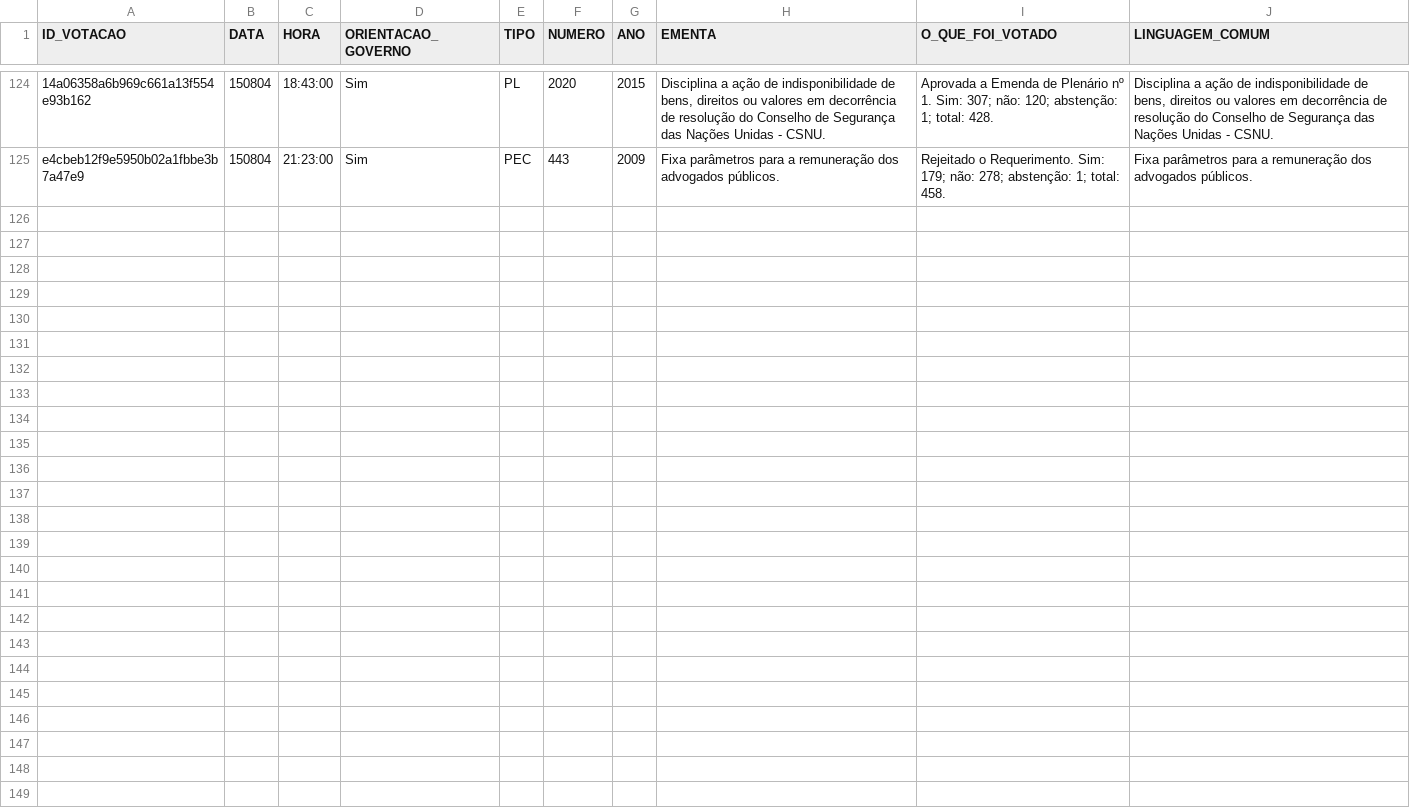
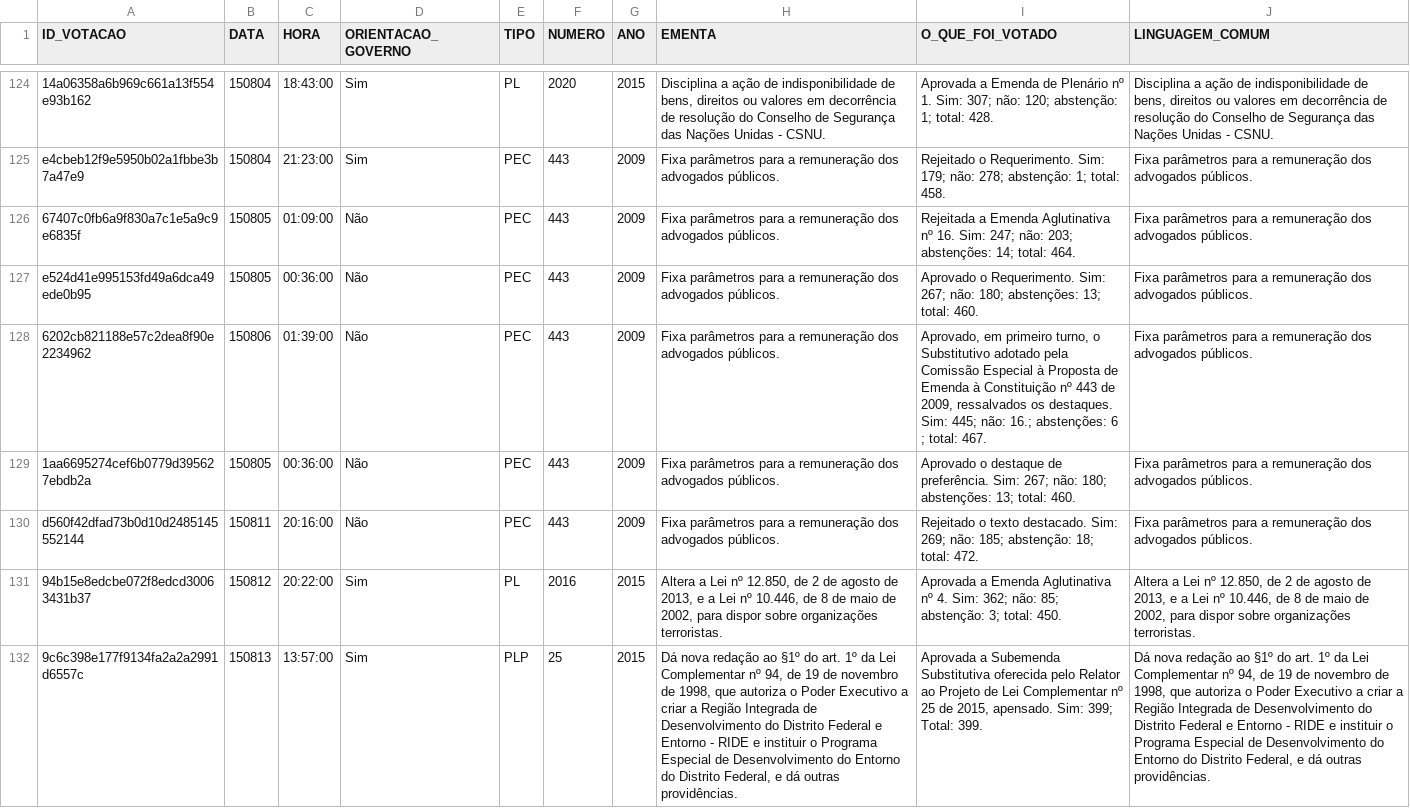
Before and after one commit to danielcork/vai-passar, a CSV file: previsor/planilhas/proposicoes.csv, drawn as a sheet; only a part is shown, gaps mark what is left out; the diff names each change by its address in the sheet, - before the commit and + after, or states it on an @@ line.

```diff
--- a/previsor/planilhas/proposicoes.csv
+++ b/previsor/planilhas/proposicoes.csv
+row 126: 67407c0fb6a9f830a7c1e5a9c9e6835f | 150805 | 01:09:00 | Não | PEC | 443 | 2009 | Fixa parâmetros para a remuneração dos advogados públicos. | Rejeitada a Emenda Aglutinativa nº 16. Sim: 247; não: 203; abstenções: 14; total: 464. | Fixa parâmetros para a remuneração dos advogados públicos.
+row 127: e524d41e995153fd49a6dca49ede0b95 | 150805 | 00:36:00 | Não | PEC | 443 | 2009 | Fixa parâmetros para a remuneração dos advogados públicos. | Aprovado o Requerimento. Sim: 267; não: 180; abstenções: 13; total: 460. | Fixa parâmetros para a remuneração dos advogados públicos.
+row 128: 6202cb821188e57c2dea8f90e2234962 | 150806 | 01:39:00 | Não | PEC | 443 | 2009 | Fixa parâmetros para a remuneração dos advogados públicos. | Aprovado, em primeiro turno, o Substitutivo adotado pela Comissão Especial à Proposta de Emenda à Constituição nº 443 de 2009, ressalvados os destaques. Sim: 445; não: 16.; abstenções: 6 ; total: 467. | Fixa parâmetros para a remuneração dos advogados públicos.
+row 129: 1aa6695274cef6b0779d395627ebdb2a | 150805 | 00:36:00 | Não | PEC | 443 | 2009 | Fixa parâmetros para a remuneração dos advogados públicos. | Aprovado o destaque de preferência. Sim: 267; não: 180; abstenções: 13; total: 460. | Fixa parâmetros para a remuneração dos advogados públicos.
+row 130: d560f42dfad73b0d10d2485145552144 | 150811 | 20:16:00 | Não | PEC | 443 | 2009 | Fixa parâmetros para a remuneração dos advogados públicos. | Rejeitado o texto destacado. Sim: 269; não: 185; abstenção: 18; total: 472. | Fixa parâmetros para a remuneração dos advogados públicos.
+row 131: 94b15e8edcbe072f8edcd30063431b37 | 150812 | 20:22:00 | Sim | PL | 2016 | 2015 | Altera a Lei nº 12.850, de 2 de agosto de 2013, e a Lei nº 10.446, de 8 de maio de 2002, para dispor sobre organizações terroristas. | Aprovada a Emenda Aglutinativa nº 4. Sim: 362; não: 85; abstenção: 3; total: 450. | Altera a Lei nº 12.850, de 2 de agosto de 2013, e a Lei nº 10.446, de 8 de maio de 2002, para dispor sobre organizações terroristas.
+row 132: 9c6c398e177f9134fa2a2a2991d6557c | 150813 | 13:57:00 | Sim | PLP | 25 | 2015 | Dá nova redação ao §1º do art. 1º da Lei Complementar nº 94, de 19 de novembro de 1998, que autoriza o Poder Executivo a criar a Região Integrada de Desenvolvimento do Distrito Federal e Entorno - RIDE e instituir o Programa Especial de Desenvolvimento do Entorno do Distrito Federal, e dá outras providências. | Aprovada a Subemenda Substitutiva oferecida pelo Relator ao Projeto de Lei Complementar nº 25 de 2015, apensado. Sim: 399; Total: 399. | Dá nova redação ao §1º do art. 1º da Lei Complementar nº 94, de 19 de novembro de 1998, que autoriza o Poder Executivo a criar a Região Integrada de Desenvolvimento do Distrito Federal e Entorno - RIDE e instituir o Programa Especial de Desenvolvimento do Entorno do Distrito Federal, e dá outras providências.
```
Also changed, not shown: previsor/planilhas/previsto.csv, 5 other files.
